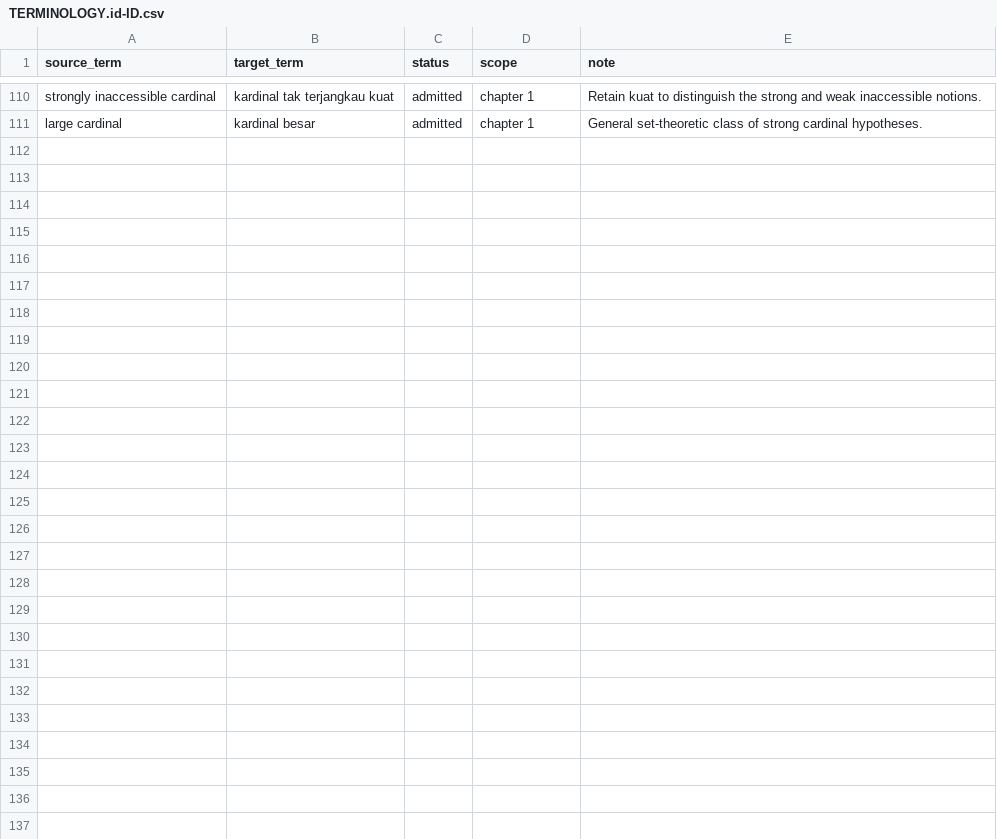
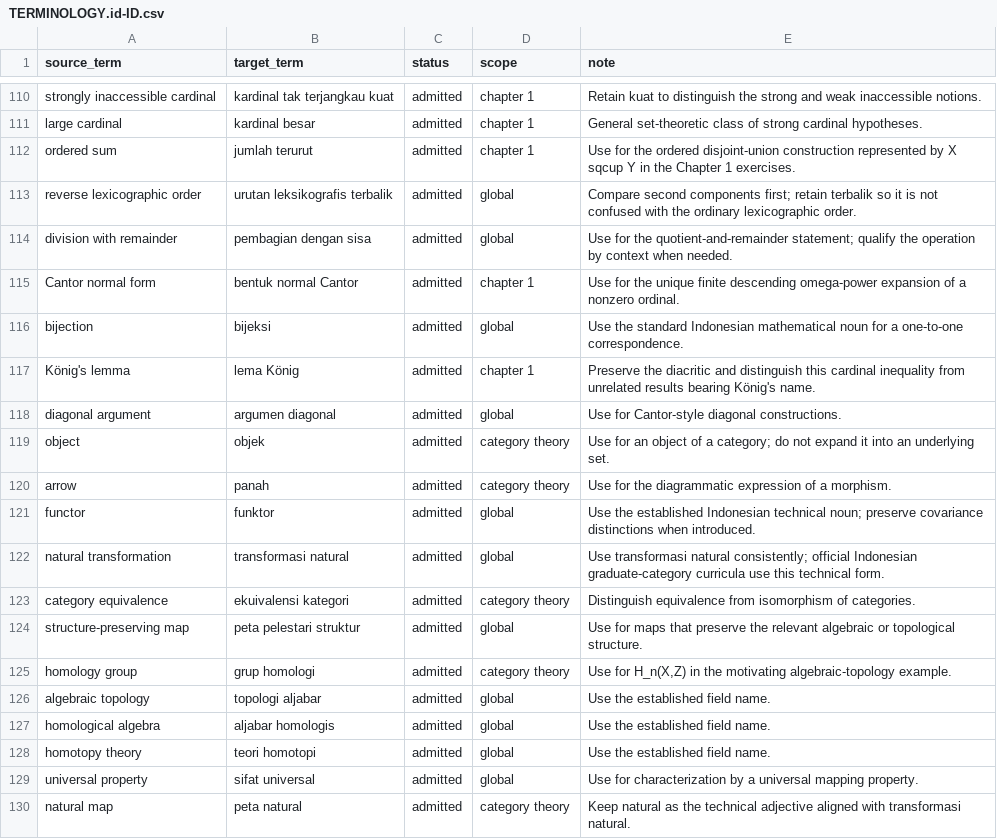
Before and after one commit to KokunoYumeto/metode-aljabar-jilid-1-id, a CSV file: 00_control/TERMINOLOGY.id-ID.csv, drawn as a sheet; only a part is shown, gaps mark what is left out; the diff covers the shown part only; the diff names each change by its address in the sheet, - before the commit and + after, or states it on an @@ line.

Commit message:
Translate and admit Unit 007 Chapter 1 exercises

```diff
--- a/00_control/TERMINOLOGY.id-ID.csv
+++ b/00_control/TERMINOLOGY.id-ID.csv
+row 112: ordered sum | jumlah terurut | admitted | chapter 1 | Use for the ordered disjoint-union construction represented by X sqcup Y in the Chapter 1 exercises.
+row 113: reverse lexicographic order | urutan leksikografis terbalik | admitted | global | Compare second components first; retain terbalik so it is not confused with the ordinary lexicographic order.
+row 114: division with remainder | pembagian dengan sisa | admitted | global | Use for the quotient-and-remainder statement; qualify the operation by context when needed.
+row 115: Cantor normal form | bentuk normal Cantor | admitted | chapter 1 | Use for the unique finite descending omega-power expansion of a nonzero ordinal.
+row 116: bijection | bijeksi | admitted | global | Use the standard Indonesian mathematical noun for a one-to-one correspondence.
+row 117: König's lemma | lema König | admitted | chapter 1 | Preserve the diacritic and distinguish this cardinal inequality from unrelated results bearing König's name.
+row 118: diagonal argument | argumen diagonal | admitted | global | Use for Cantor-style diagonal constructions.
+row 119: object | objek | admitted | category theory | Use for an object of a category; do not expand it into an underlying set.
+row 120: arrow | panah | admitted | category theory | Use for the diagrammatic expression of a morphism.
+row 121: functor | funktor | admitted | global | Use the established Indonesian technical noun; preserve covariance distinctions when introduced.
+row 122: natural transformation | transformasi natural | admitted | global | Use transformasi natural consistently; official Indonesian graduate-category curricula use this technical form.
+row 123: category equivalence | ekuivalensi kategori | admitted | category theory | Distinguish equivalence from isomorphism of categories.
+row 124: structure-preserving map | peta pelestari struktur | admitted | global | Use for maps that preserve the relevant algebraic or topological structure.
+row 125: homology group | grup homologi | admitted | category theory | Use for H_n(X,Z) in the motivating algebraic-topology example.
+row 126: algebraic topology | topologi aljabar | admitted | global | Use the established field name.
+row 127: homological algebra | aljabar homologis | admitted | global | Use the established field name.
+row 128: homotopy theory | teori homotopi | admitted | global | Use the established field name.
+row 129: universal property | sifat universal | admitted | global | Use for characterization by a universal mapping property.
+row 130: natural map | peta natural | admitted | category theory | Keep natural as the technical adjective aligned with transformasi natural.
```
Also changed, not shown: 10 added rows elsewhere in this file, 20 other files.
